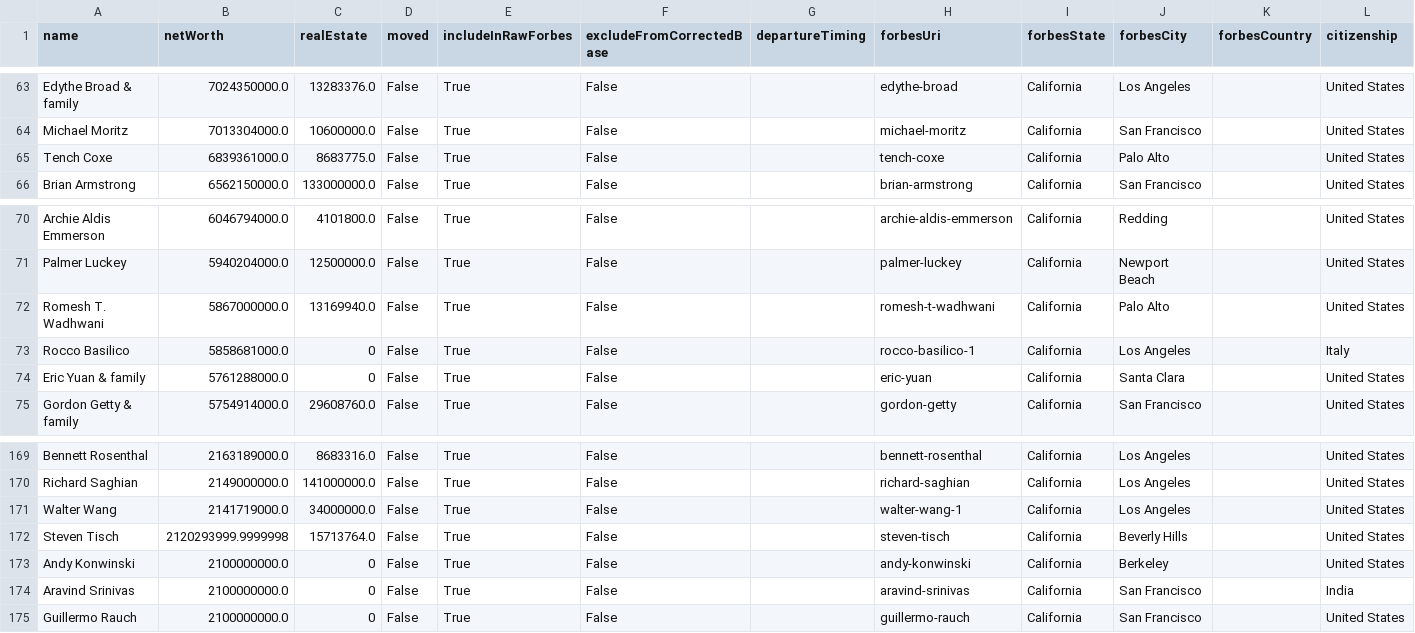
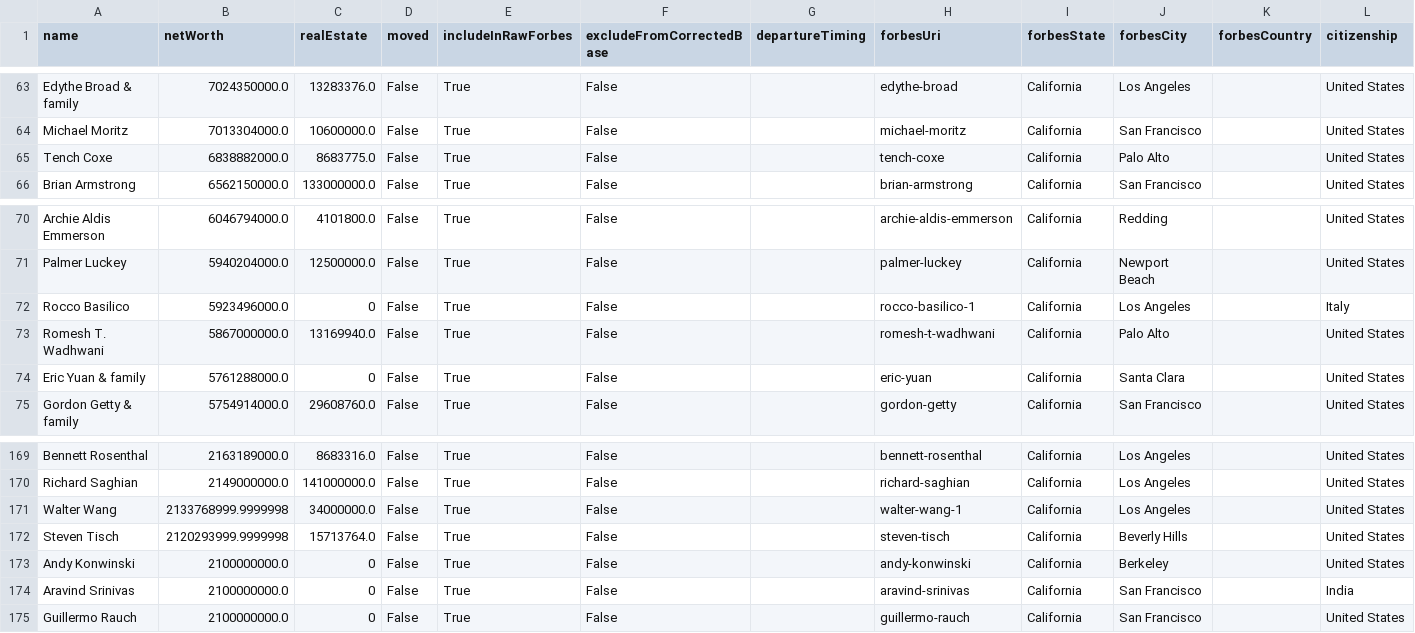
Before and after one commit to PolicyEngine/california-wealth-tax, a CSV file: data/billionaires_live.csv, drawn as a sheet; only a part is shown, gaps mark what is left out.

```diff
--- a/data/billionaires_live.csv
+++ b/data/billionaires_live.csv
@@ -64,3 +64,3 @@ Edythe Broad & family,7024350000.0,13283376.0,False,True,False,,edythe-broad,Cal
 Michael Moritz,7013304000.0,10600000.0,False,True,False,,michael-moritz,California,San Francisco,,United States
-Tench Coxe,6839361000.0,8683775.0,False,True,False,,tench-coxe,California,Palo Alto,,United States
+Tench Coxe,6838882000.0,8683775.0,False,True,False,,tench-coxe,California,Palo Alto,,United States
 Brian Armstrong,6562150000.0,133000000.0,False,True,False,,brian-armstrong,California,San Francisco,,United States
@@ -71,4 +71,4 @@ Archie Aldis Emmerson,6046794000.0,4101800.0,False,True,False,,archie-aldis-emme
 Palmer Luckey,5940204000.0,12500000.0,False,True,False,,palmer-luckey,California,Newport Beach,,United States
+Rocco Basilico,5923496000.0,0,False,True,False,,rocco-basilico-1,California,Los Angeles,,Italy
 Romesh T. Wadhwani,5867000000.0,13169940.0,False,True,False,,romesh-t-wadhwani,California,Palo Alto,,United States
-Rocco Basilico,5858681000.0,0,False,True,False,,rocco-basilico-1,California,Los Angeles,,Italy
 Eric Yuan & family,5761288000.0,0,False,True,False,,eric-yuan,California,Santa Clara,,United States
@@ -170,3 +170,3 @@ Bennett Rosenthal,2163189000.0,8683316.0,False,True,False,,bennett-rosenthal,Cal
 Richard Saghian,2149000000.0,141000000.0,False,True,False,,richard-saghian,California,Los Angeles,,United States
-Walter Wang,2141719000.0,34000000.0,False,True,False,,walter-wang-1,California,Los Angeles,,United States
+Walter Wang,2133768999.9999998,34000000.0,False,True,False,,walter-wang-1,California,Los Angeles,,United States
 Steven Tisch,2120293999.9999998,15713764.0,False,True,False,,steven-tisch,California,Beverly Hills,,United States
```
Also changed, not shown: 6 other files.
